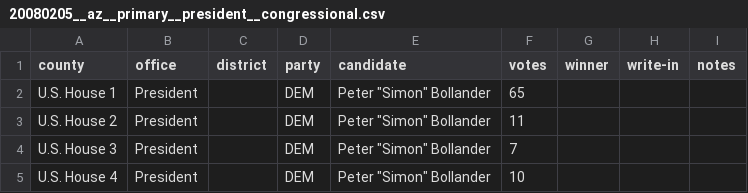
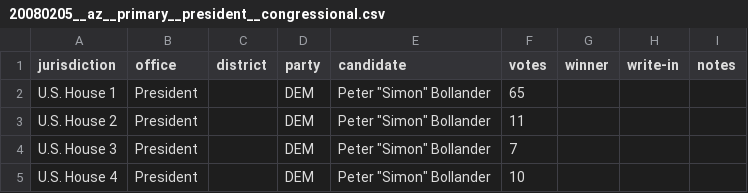
Before and after one commit to openelections/openelections-data-az, a CSV file: 20080205__az__primary__president__congressional.csv, drawn as a sheet; only a part is shown.

```diff
--- a/20080205__az__primary__president__congressional.csv
+++ b/20080205__az__primary__president__congressional.csv
@@ -1,2 +1,2 @@
-county,office,district,party,candidate,votes,winner,write-in,notes
+jurisdiction,office,district,party,candidate,votes,winner,write-in,notes
 U.S. House 1,President,,DEM,"Peter ""Simon"" Bollander",65,,,
```
Also changed, not shown: 8 other files.
